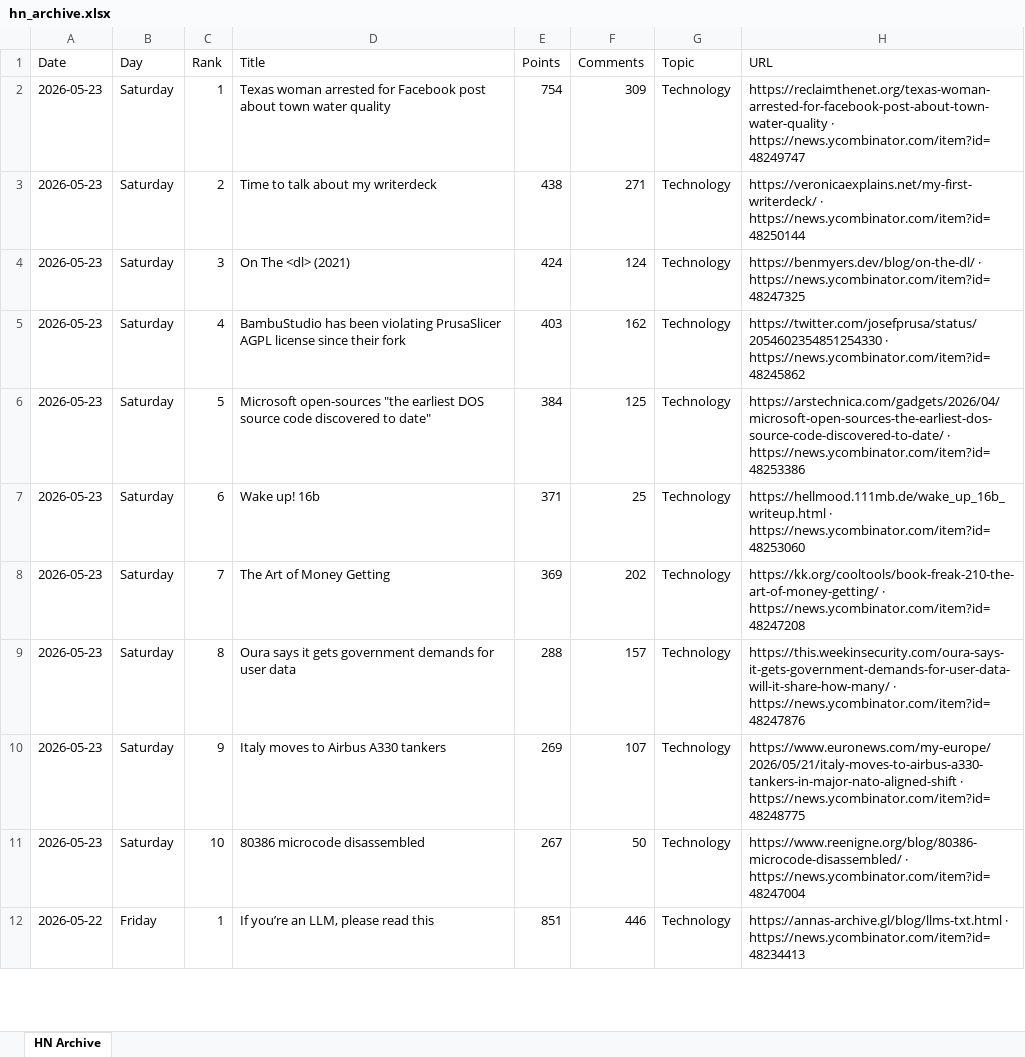
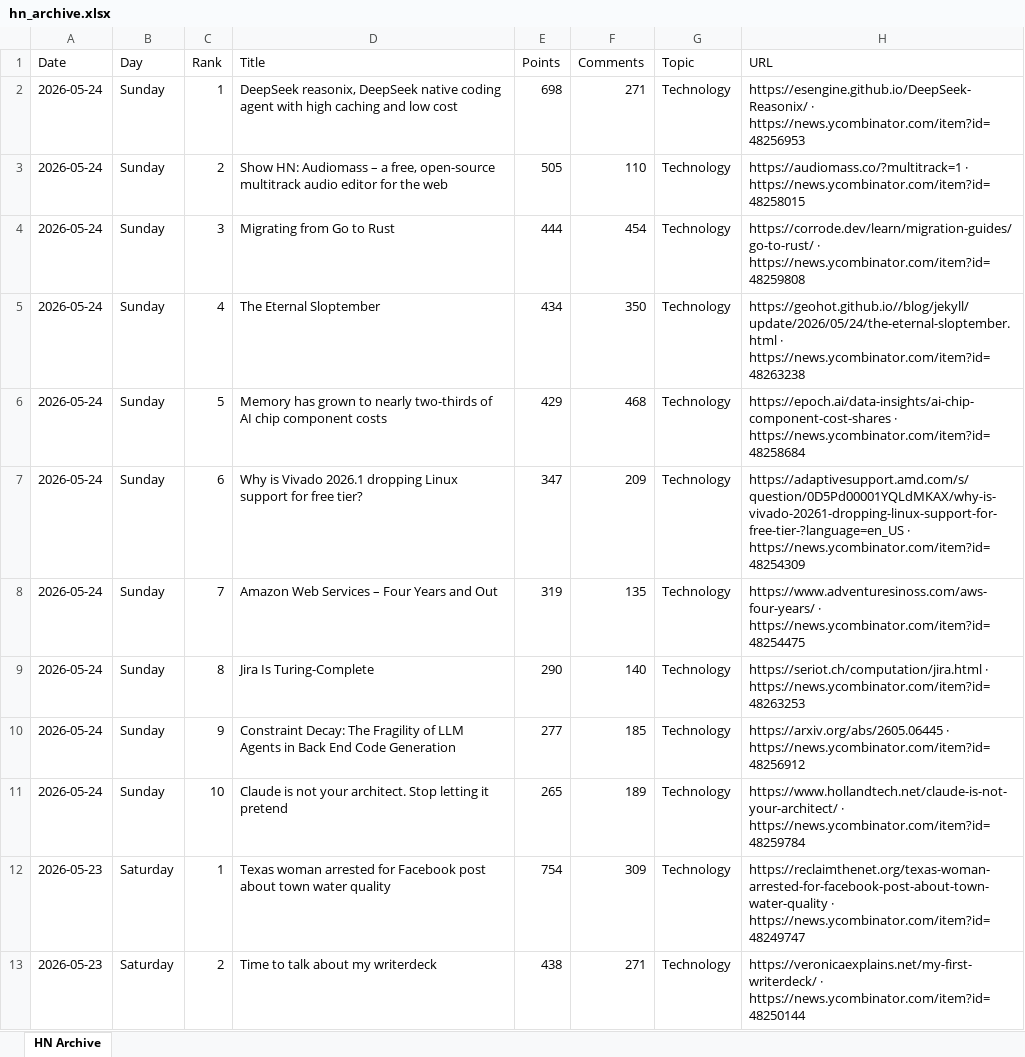
Before and after one commit to hankang156-eng/daily-digest, an Excel workbook: data/hn/hn_archive.xlsx, sheet HN Archive, drawn as a sheet; only a part is shown; the shorter side is filled out with more unchanged rows; values as stored, in another font and other column widths than the file's, no borders; the diff names each change by its address in the sheet, - before the commit and + after, or states it on an @@ line.

```diff
--- a/data/hn/hn_archive.xlsx (sheet HN Archive)
+++ b/data/hn/hn_archive.xlsx (sheet HN Archive)
+row 2: 2026-05-24 | Sunday | 1 | DeepSeek reasonix, DeepSeek native coding agent with high caching and low cost | 698 | 271 | Technology | https://esengine.github.io/DeepSeek-Reasonix/ · https://news.ycombinator.com/item?id=48256953
+row 3: 2026-05-24 | Sunday | 2 | Show HN: Audiomass – a free, open-source multitrack audio editor for the web | 505 | 110 | Technology | https://audiomass.co/?multitrack=1 · https://news.ycombinator.com/item?id=48258015
+row 4: 2026-05-24 | Sunday | 3 | Migrating from Go to Rust | 444 | 454 | Technology | https://corrode.dev/learn/migration-guides/go-to-rust/ · https://news.ycombinator.com/item?id=48259808
+row 5: 2026-05-24 | Sunday | 4 | The Eternal Sloptember | 434 | 350 | Technology | https://geohot.github.io//blog/jekyll/update/2026/05/24/the-eternal-sloptember.html · https://news.ycombinator.com/item?id=48263238
+row 6: 2026-05-24 | Sunday | 5 | Memory has grown to nearly two-thirds of AI chip component costs | 429 | 468 | Technology | https://epoch.ai/data-insights/ai-chip-component-cost-shares · https://news.ycombinator.com/item?id=48258684
+row 7: 2026-05-24 | Sunday | 6 | Why is Vivado 2026.1 dropping Linux support for free tier? | 347 | 209 | Technology | https://adaptivesupport.amd.com/s/question/0D5Pd00001YQLdMKAX/why-is-vivado-20261-dropping-linux-support-for-free-tier-?language=en_US · https://news.ycombinator.com/item?id=48254309
+row 8: 2026-05-24 | Sunday | 7 | Amazon Web Services – Four Years and Out | 319 | 135 | Technology | https://www.adventuresinoss.com/aws-four-years/ · https://news.ycombinator.com/item?id=48254475
+row 9: 2026-05-24 | Sunday | 8 | Jira Is Turing-Complete | 290 | 140 | Technology | https://seriot.ch/computation/jira.html · https://news.ycombinator.com/item?id=48263253
+row 10: 2026-05-24 | Sunday | 9 | Constraint Decay: The Fragility of LLM Agents in Back End Code Generation | 277 | 185 | Technology | https://arxiv.org/abs/2605.06445 · https://news.ycombinator.com/item?id=48256912
+row 11: 2026-05-24 | Sunday | 10 | Claude is not your architect. Stop letting it pretend | 265 | 189 | Technology | https://www.hollandtech.net/claude-is-not-your-architect/ · https://news.ycombinator.com/item?id=48259784
```
Also changed, not shown: data/digest_archives/dd_archive.xlsx, 10 other files.
